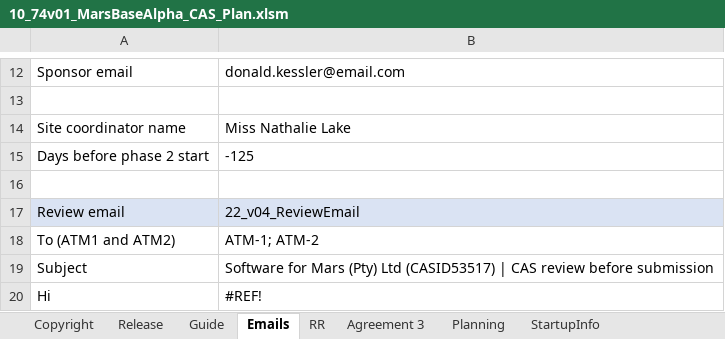
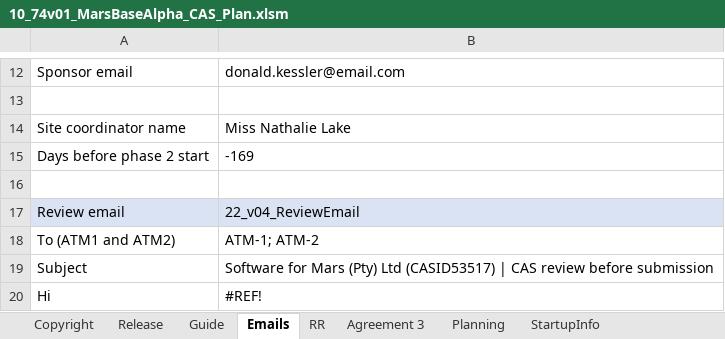
Before and after one commit to DemixTech/CMMITools, an Excel workbook: 2021-04-12to04-16 (A5) C53517 SoftMARS/10_74v01_MarsBaseAlpha_CAS_Plan.xlsm, sheet Emails, drawn as a sheet; only a part is shown, gaps mark what is left out; values as stored, in another font and other column widths than the file's, no borders; the diff names each change by its address in the sheet, - before the commit and + after, or states it on an @@ line.

```diff
--- a/2021-04-12to04-16 (A5) C53517 SoftMARS/10_74v01_MarsBaseAlpha_CAS_Plan.xlsm (sheet Emails)
+++ b/2021-04-12to04-16 (A5) C53517 SoftMARS/10_74v01_MarsBaseAlpha_CAS_Plan.xlsm (sheet Emails)
-B15: -125
+B15: -169
```
Also changed, not shown: sheet Planning, formulas that keep their value, charts or pictures, 2021-04-12to04-16 (A5) C53517 SoftMARS/00_Data_Reference.xlsm, 1 other file.
